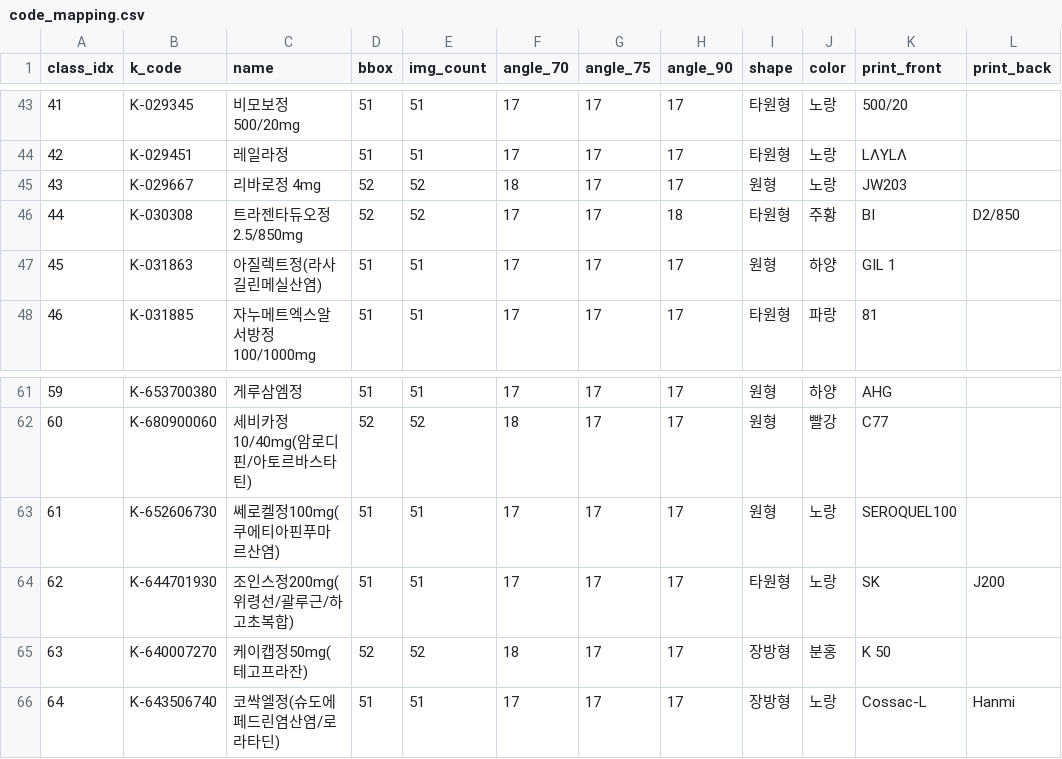
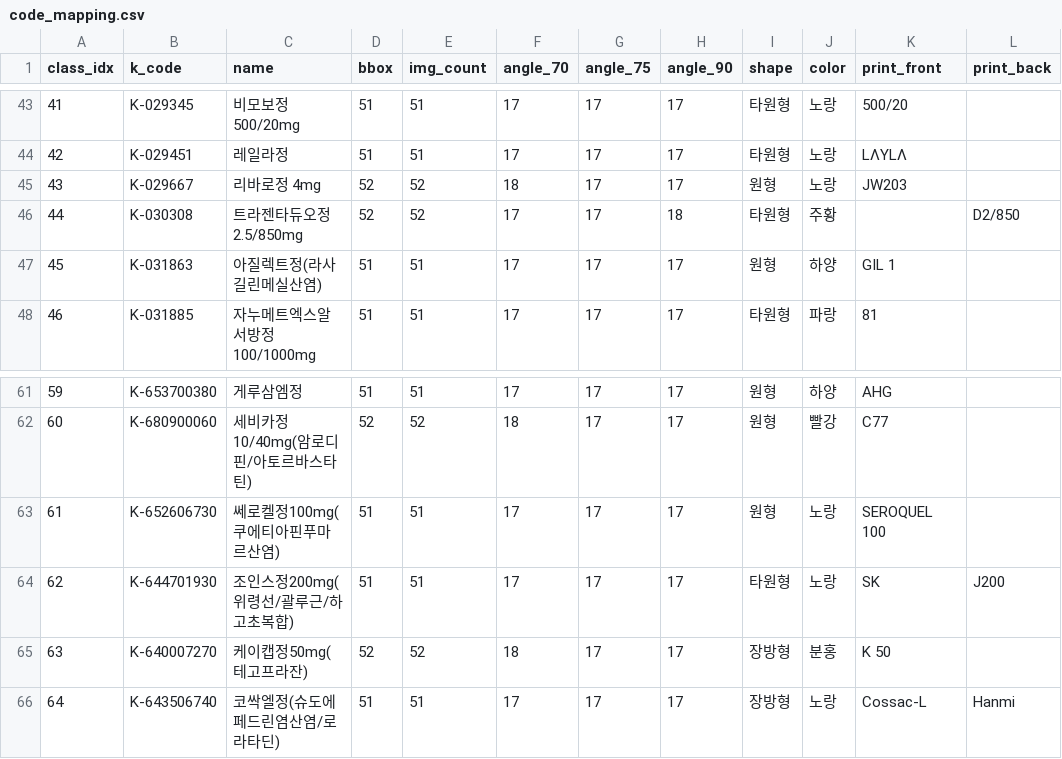
Before and after one commit to wjdtmdgh87-lgtm/codeit-, a CSV file: code_mapping.csv, drawn as a sheet; only a part is shown, gaps mark what is left out.

Commit message:
chore: 코드매핑 일부 수정

```diff
--- a/code_mapping.csv
+++ b/code_mapping.csv
@@ -45,3 +45,3 @@
 43,K-029667,리바로정 4mg,52,52,18,17,17,원형,노랑,JW203,
-44,K-030308,트라젠타듀오정 2.5/850mg,52,52,17,17,18,타원형,주황,BI,D2/850
+44,K-030308,트라젠타듀오정 2.5/850mg,52,52,17,17,18,타원형,주황,,D2/850
 45,K-031863,아질렉트정(라사길린메실산염),51,51,17,17,17,원형,하양,GIL 1,
@@ -62,3 +62,3 @@
 60,K-680900060,세비카정10/40mg(암로디핀/아토르바스타틴),52,52,18,17,17,원형,빨강,C77,
-61,K-652606730,쎄로켈정100mg(쿠에티아핀푸마르산염),51,51,17,17,17,원형,노랑,SEROQUEL100,
+61,K-652606730,쎄로켈정100mg(쿠에티아핀푸마르산염),51,51,17,17,17,원형,노랑,SEROQUEL 100,
 62,K-644701930,조인스정200mg(위령선/괄루근/하고초복합),51,51,17,17,17,타원형,노랑,SK,J200
```
